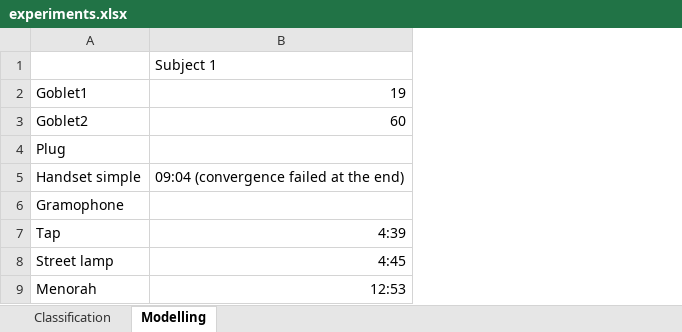
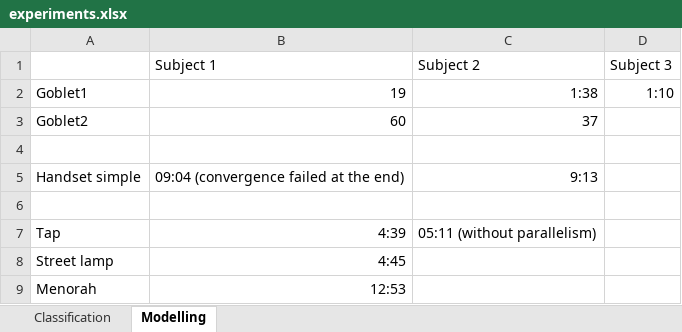
Before and after one commit to alexshtf/SketchModeller, an Excel workbook: experiments.xlsx, sheet Modelling, drawn as a sheet; values as stored, in another font and other column widths than the file's, no borders; the diff names each change by its address in the sheet, - before the commit and + after, or states it on an @@ line.

```diff
--- a/experiments.xlsx (sheet Modelling)
+++ b/experiments.xlsx (sheet Modelling)
+column C, rows 1-7: Subject 2 | 1:38 | 37 |  | 9:13 |  | 05:11 (without parallelism)
+column D, rows 1-2: Subject 3 | 1:10
-A4: Plug
+A4: (empty)
-A6: Gramophone
+A6: (empty)
```
Also changed, not shown: sheet Classification.
